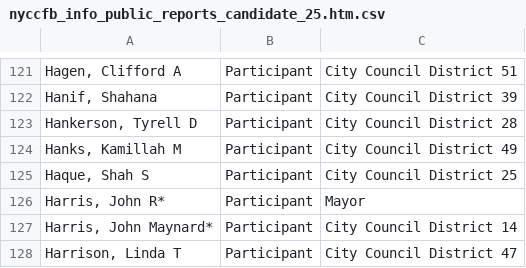
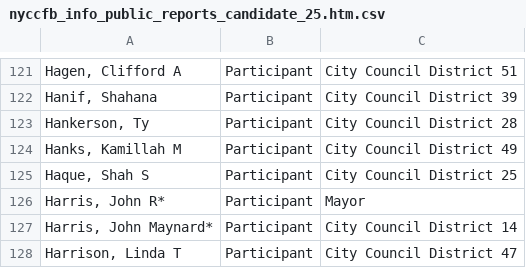
Before and after one commit to fedex1/campaign-tracker, a CSV file: nyccfb_info_public_reports_candidate_25.htm.csv, drawn as a sheet; only a part is shown, gaps mark what is left out; the diff names each change by its address in the sheet, - before the commit and + after, or states it on an @@ line.

```diff
--- a/nyccfb_info_public_reports_candidate_25.htm.csv
+++ b/nyccfb_info_public_reports_candidate_25.htm.csv
-A123: Hankerson, Tyrell D
+A123: Hankerson, Ty
```
Also changed, not shown: 1 other file.
